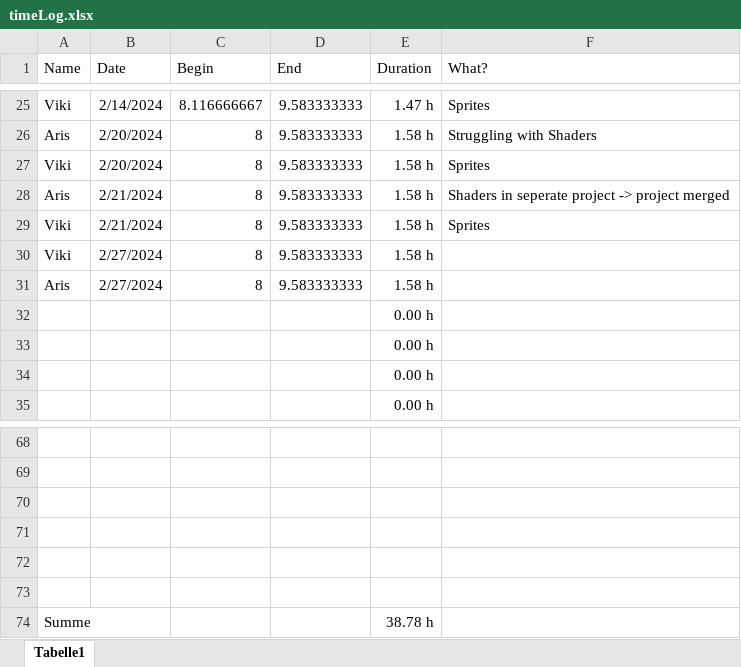
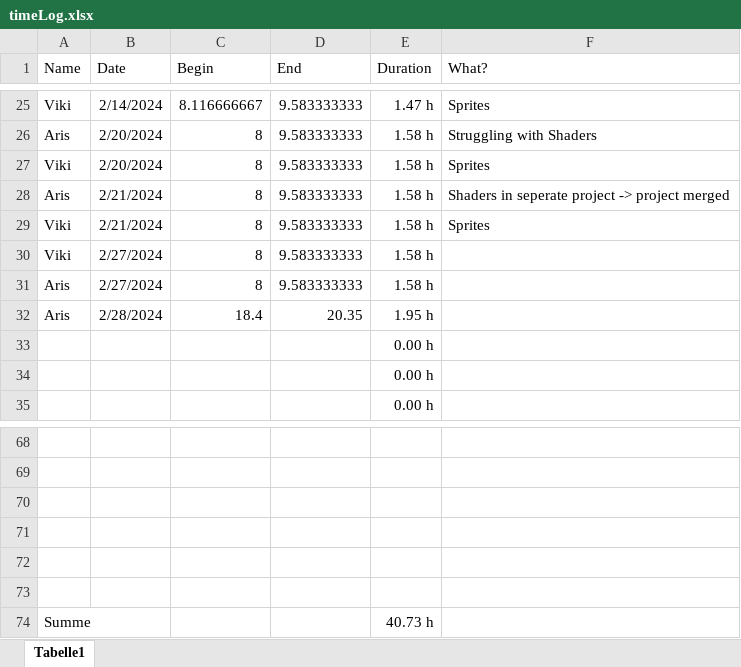
Before and after one commit to ArisBaur/the-ol-switcheroo, an Excel workbook: Buerokratie/timeLog.xlsx, sheet Tabelle1, drawn as a sheet; only a part is shown, gaps mark what is left out; values as stored, in another font and other column widths than the file's, no borders; removed rows and columns are numbered as before the commit, all else as after; the diff names each change by its address in the sheet, - before the commit and + after, or states it on an @@ line.

```diff
--- a/Buerokratie/timeLog.xlsx (sheet Tabelle1)
+++ b/Buerokratie/timeLog.xlsx (sheet Tabelle1)
-row 32:  |  |  |  | 0.00 h
+row 32: Aris | 2/28/2024 | 18.4 | 20.35 | 1.95 h
-E74 (Duration): 38.78 h
+E74 (Duration): 40.73 h
```
Also changed, not shown: 10 other files.
